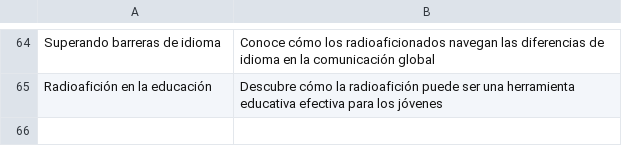
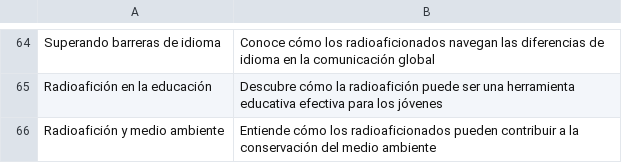
Before and after one commit to agigante80/OndaHertz_es, a CSV file: AI_content/list_of_ARCHIVED_topics.csv, drawn as a sheet; only a part is shown, gaps mark what is left out; the diff names each change by its address in the sheet, - before the commit and + after, or states it on an @@ line.

```diff
--- a/AI_content/list_of_ARCHIVED_topics.csv
+++ b/AI_content/list_of_ARCHIVED_topics.csv
+row 66: Radioafición y medio ambiente | Entiende cómo los radioaficionados pueden contribuir a la conservación del medio ambiente
```
Also changed, not shown: 4 other files.
